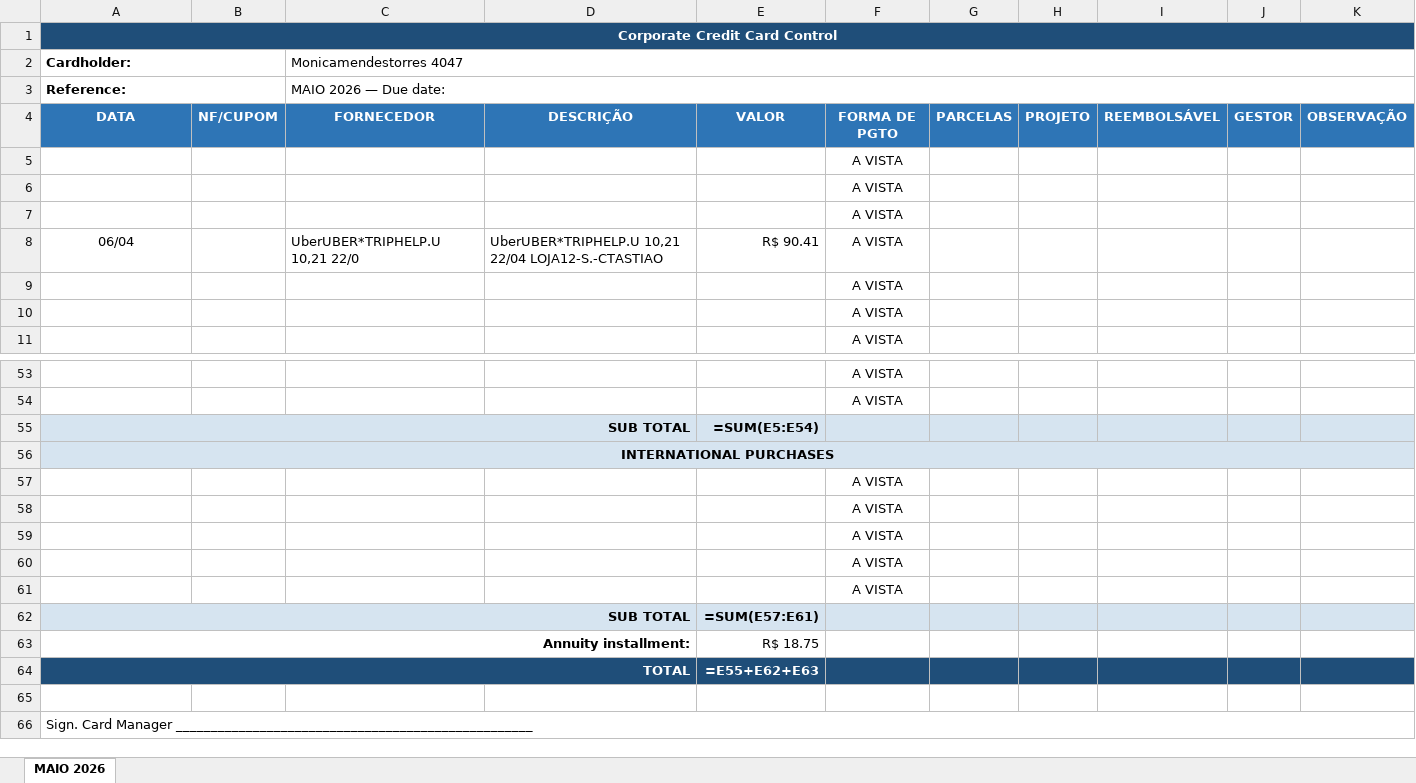
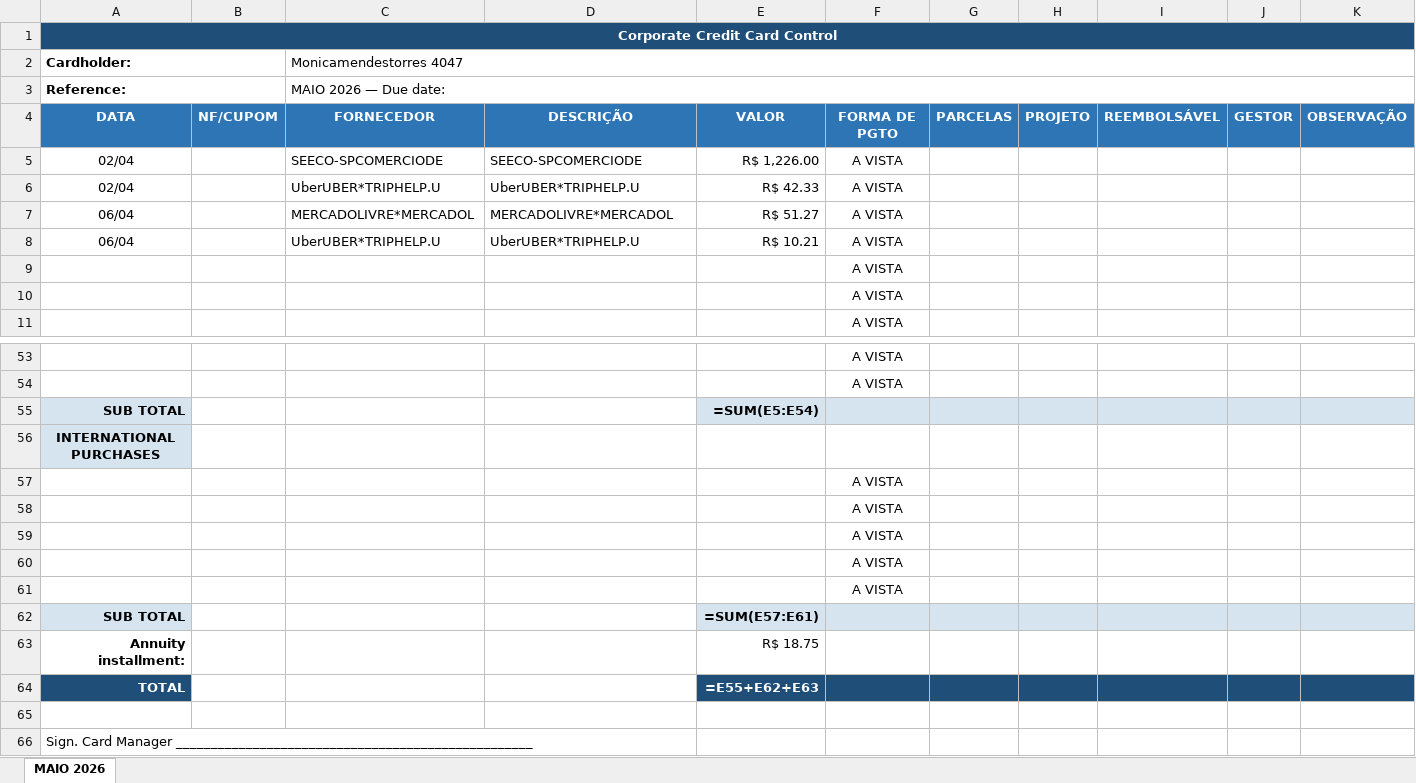
Before and after one commit to eulopes01/Software_NF, an Excel workbook: exibir_NF/invoice-processor/spreadsheets/Card_Monicamendestorres_4047_MAIO_2026.xlsx, sheet MAIO 2026, drawn as a sheet; only a part is shown, gaps mark what is left out; values as stored, in another font and other column widths than the file's, no borders; formulas without a stored value are shown as written; removed rows and columns are numbered as before the commit, all else as after; the diff names each change by its address in the sheet, - before the commit and + after, or states it on an @@ line.

```diff
--- a/exibir_NF/invoice-processor/spreadsheets/Card_Monicamendestorres_4047_MAIO_2026.xlsx (sheet MAIO 2026)
+++ b/exibir_NF/invoice-processor/spreadsheets/Card_Monicamendestorres_4047_MAIO_2026.xlsx (sheet MAIO 2026)
-row 5:  |  |  |  |  | A VISTA
-row 6:  |  |  |  |  | A VISTA
-row 7:  |  |  |  |  | A VISTA
+row 5: 02/04 |  | SEECO-SPCOMERCIODE | SEECO-SPCOMERCIODE | R$ 1,226.00 | A VISTA
+row 6: 02/04 |  | UberUBER*TRIPHELP.U | UberUBER*TRIPHELP.U | R$ 42.33 | A VISTA
+row 7: 06/04 |  | MERCADOLIVRE*MERCADOL | MERCADOLIVRE*MERCADOL | R$ 51.27 | A VISTA
-C8 (Monicamendestorres 4047): UberUBER*TRIPHELP.U 10,21 22/0
+C8 (Monicamendestorres 4047): UberUBER*TRIPHELP.U
-D8: UberUBER*TRIPHELP.U 10,21 22/04 LOJA12-S.-CTASTIAO
+D8: UberUBER*TRIPHELP.U
-E8: R$ 90.41
+E8: R$ 10.21
-A55:D55 merged
-A56:K56 merged
-A62:D62 merged
-A63:D63 merged
-A64:D64 merged
-A66:K66 merged
```
Also changed, not shown: exibir_NF/invoice-processor/spreadsheets/Card_Alinemptosta_7221_MAIO_2026.xlsx, exibir_NF/invoice-processor/spreadsheets/Card_Andredeoliveira_8863_MAIO_2026.xlsx, 6 other files.
